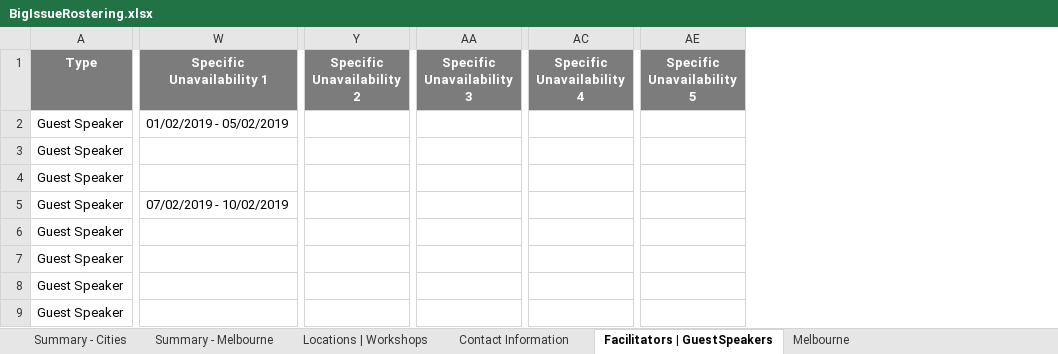
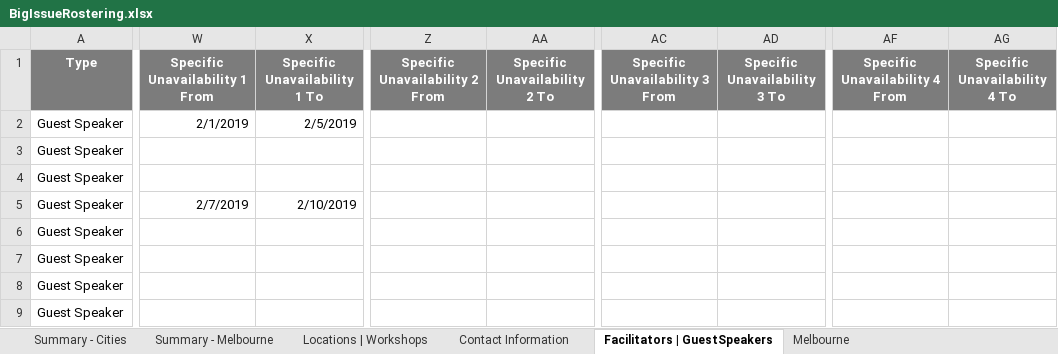
Before and after one commit to omjadas/swen90014-2019-bi-bilby, an Excel workbook: src/ExcelSheetIO/BigIssueRostering.xlsx, sheet Facilitators | GuestSpeakers, drawn as a sheet; only a part is shown, gaps mark what is left out; values as stored, in another font and other column widths than the file's, no borders; removed rows and columns are numbered as before the commit, all else as after; the diff covers the shown part only; the diff names each change by its address in the sheet, - before the commit and + after, or states it on an @@ line.

Commit message:
updated roster

```diff
--- a/src/ExcelSheetIO/BigIssueRostering.xlsx (sheet Facilitators | GuestSpeakers)
+++ b/src/ExcelSheetIO/BigIssueRostering.xlsx (sheet Facilitators | GuestSpeakers)
-column W (Specific Unavailability 1), rows 2-5: 01/02/2019 - 05/02/2019 |  |  | 07/02/2019 - 10/02/2019
+column W (Specific Unavailability 1 From), rows 2-5: 2/1/2019 |  |  | 2/7/2019
+column X (Specific Unavailability 1 To), rows 2-5: 2/5/2019 |  |  | 2/10/2019
-column Y (Specific Unavailability 2), empty
+column Z (Specific Unavailability 2 From), empty
+column AA (Specific Unavailability 2 To), empty
-column AA (Specific Unavailability 3), empty
+column AC (Specific Unavailability 3 From), empty
+column AD (Specific Unavailability 3 To), empty
-column AC (Specific Unavailability 4), empty
+column AF (Specific Unavailability 4 From), empty
+column AG (Specific Unavailability 4 To), empty
-column AE (Specific Unavailability 5), empty
```
Also changed, not shown: 4 added columns and 1 removed column elsewhere in this sheet.
